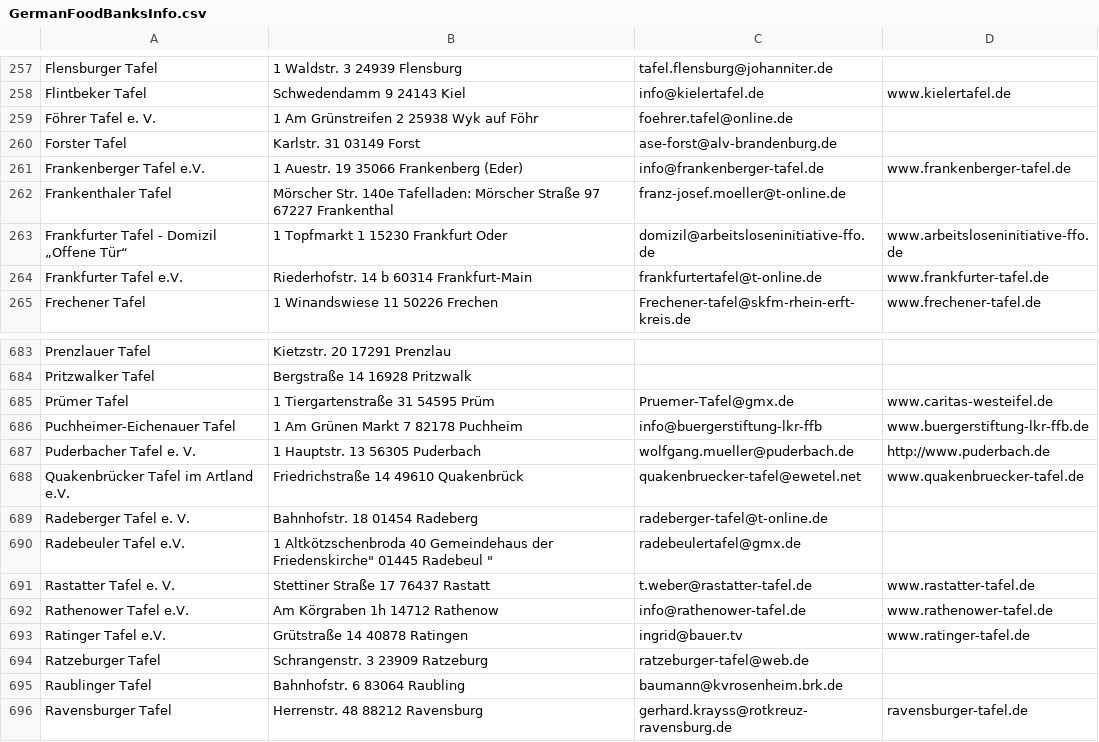
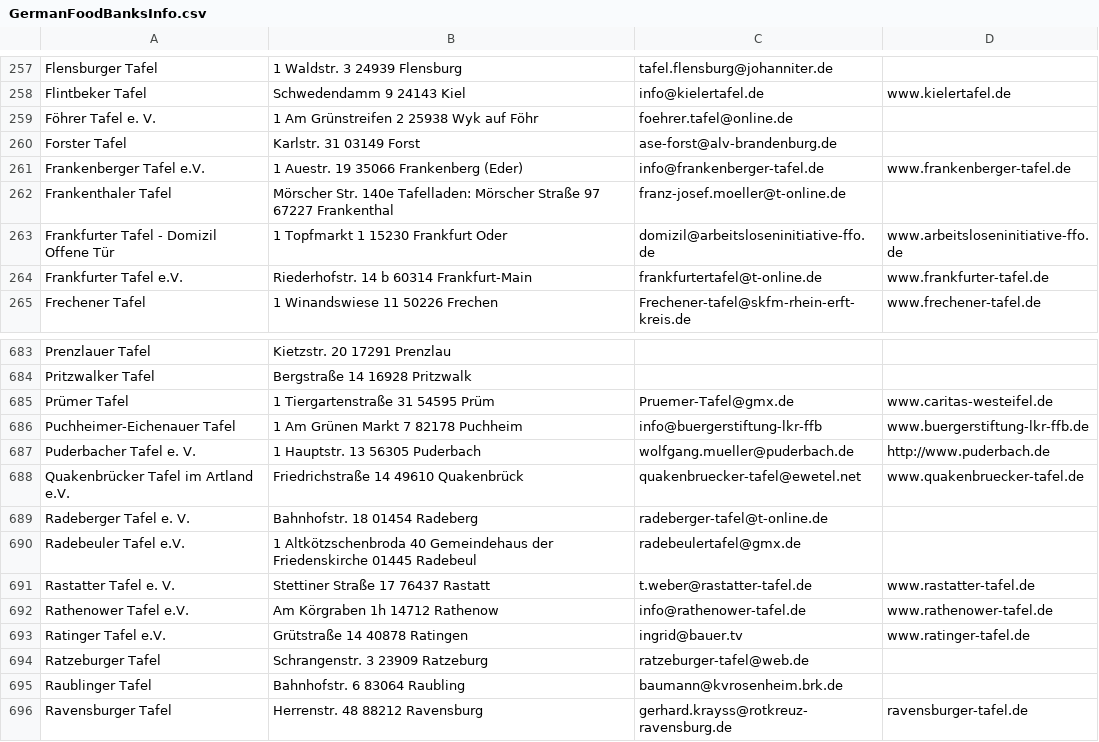
Before and after one commit to WS-Alperen/WS, a CSV file: GermanFoodBanksInfo.csv, drawn as a sheet; only a part is shown, gaps mark what is left out; the diff names each change by its address in the sheet, - before the commit and + after, or states it on an @@ line.

Commit message:
Update GermanFoodBanksInfo.csv

```diff
--- a/GermanFoodBanksInfo.csv
+++ b/GermanFoodBanksInfo.csv
-A263: Frankfurter Tafel - Domizil „Offene Tür“
+A263: Frankfurter Tafel - Domizil Offene Tür
-B690: …Gemeindehaus der Friedenskirche" 01445 Radebeul "
+B690: …Gemeindehaus der Friedenskirche 01445 Radebeul
```
